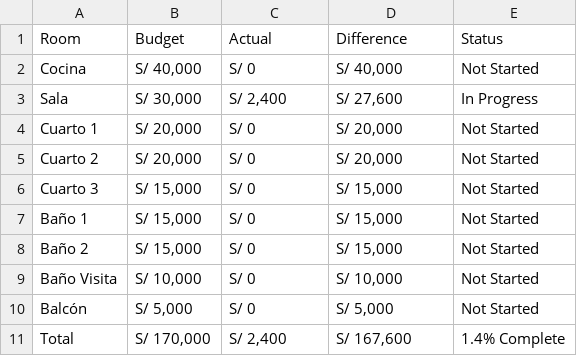
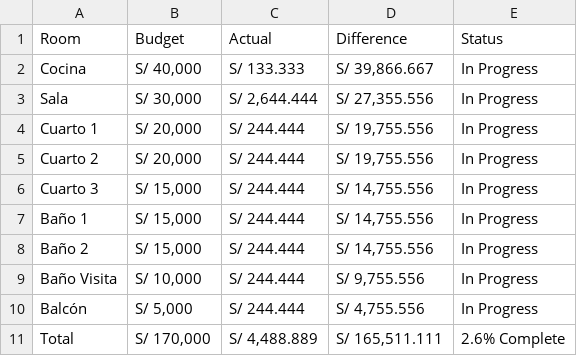
Before and after one commit to Gustavo-Hilario/apartment-remodel, a CSV file: data/budget-overview.csv, drawn as a sheet.

Commit message:
feat: Add 'All Rooms' expense distribution with exact matching
- Added 'All Rooms (Split Equally)' option to expense tracking
  * Splits expenses equally across all 9 rooms
  * Distributes amount as: total ÷ 9 per room

- Implemented dynamic category loading system
  * Created /api/get-all-categories endpoint
  * Scans all room CSVs to retrieve unique categories
  * Auto-populates category dropdown on page load
  * Handles both Spanish and English category names

- Fixed critical expense distribution logic
  * Changed from category-only to exact description+category matching
  * Prevents wrong items from being updated
  * Creates new item when description+category combo doesn't exist
  * Updates existing item only when exact match found

- Enhanced category matching with bilingual support
  * categoriesMatch() helper handles variations:
    - Servicio ↔ Services
    - Material ↔ Materials
    - Producto ↔ Products
    - Mano de Obra (no translation needed)

- Expense status management
  * All expense-based items default to 'Completed' status
  * Budget planning items remain 'Planning' status

- Bug fixes
  * Fixed category dropdown not loading on page load
  * Prevented duplicate updates in same file
  * Corrected data corruption from category-only matching

Modified files:
- charts/room-editor.html: UI and category loading logic
- scripts/server.js: API endpoints and distribution algorithm
- data/expenses.csv: Expense tracking with room assignments
- data/rooms/*.csv: All 9 room CSVs with distributed expenses
- data/*.csv: Aggregated summary files updated

```diff
--- a/data/budget-overview.csv
+++ b/data/budget-overview.csv
@@ -1,11 +1,11 @@
 Room,Budget,Actual,Difference,Status
-Cocina,"S/ 40,000","S/ 0","S/ 40,000",Not Started
-Sala,"S/ 30,000","S/ 2,400","S/ 27,600",In Progress
-Cuarto 1,"S/ 20,000","S/ 0","S/ 20,000",Not Started
-Cuarto 2,"S/ 20,000","S/ 0","S/ 20,000",Not Started
-Cuarto 3,"S/ 15,000","S/ 0","S/ 15,000",Not Started
-Baño 1,"S/ 15,000","S/ 0","S/ 15,000",Not Started
-Baño 2,"S/ 15,000","S/ 0","S/ 15,000",Not Started
-Baño Visita,"S/ 10,000","S/ 0","S/ 10,000",Not Started
-Balcón,"S/ 5,000","S/ 0","S/ 5,000",Not Started
-Total,"S/ 170,000","S/ 2,400","S/ 167,600",1.4% Complete
+Cocina,"S/ 40,000","S/ 133.333","S/ 39,866.667",In Progress
+Sala,"S/ 30,000","S/ 2,644.444","S/ 27,355.556",In Progress
+Cuarto 1,"S/ 20,000","S/ 244.444","S/ 19,755.556",In Progress
+Cuarto 2,"S/ 20,000","S/ 244.444","S/ 19,755.556",In Progress
+Cuarto 3,"S/ 15,000","S/ 244.444","S/ 14,755.556",In Progress
+Baño 1,"S/ 15,000","S/ 244.444","S/ 14,755.556",In Progress
+Baño 2,"S/ 15,000","S/ 244.444","S/ 14,755.556",In Progress
+Baño Visita,"S/ 10,000","S/ 244.444","S/ 9,755.556",In Progress
+Balcón,"S/ 5,000","S/ 244.444","S/ 4,755.556",In Progress
+Total,"S/ 170,000","S/ 4,488.889","S/ 165,511.111",2.6% Complete
```
Also changed, not shown: data/rooms/balcon.csv, data/rooms/bano1.csv, 11 other files.
